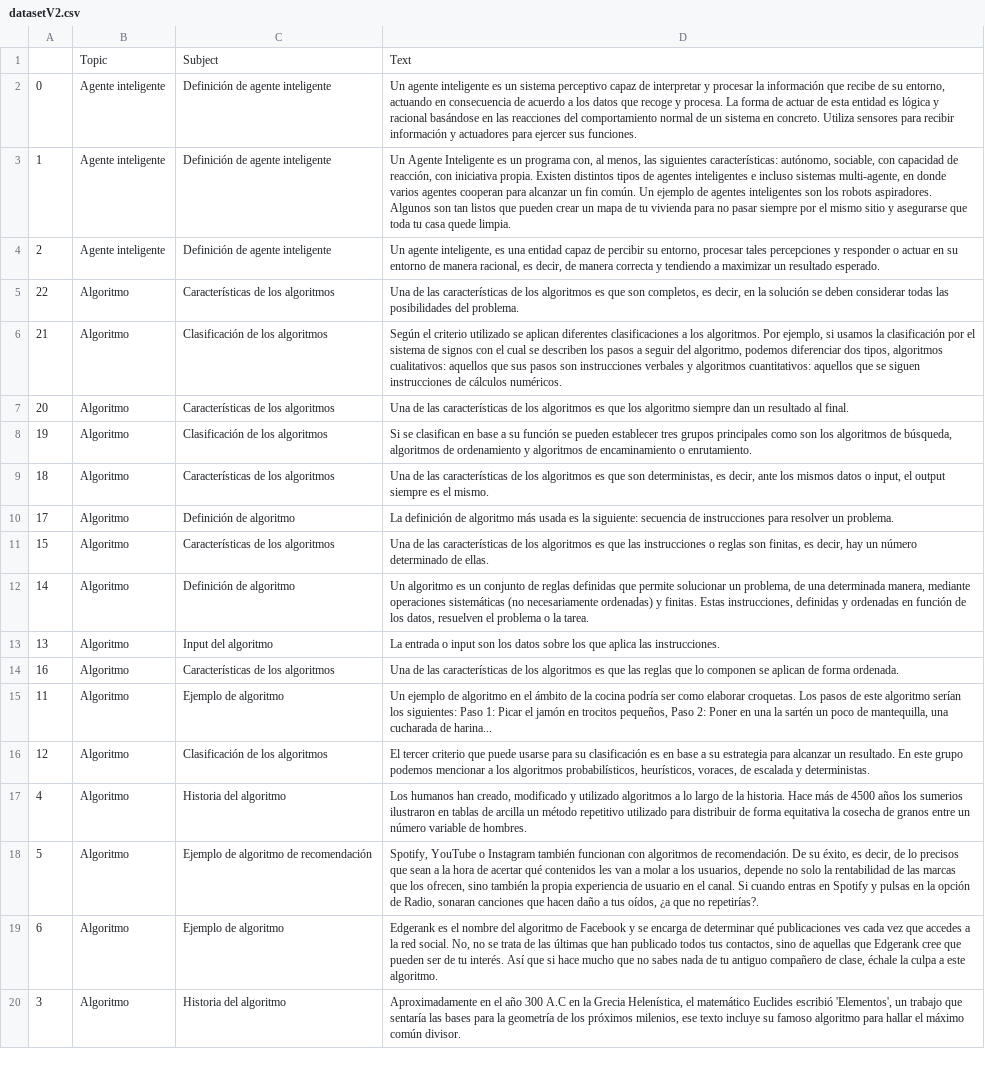
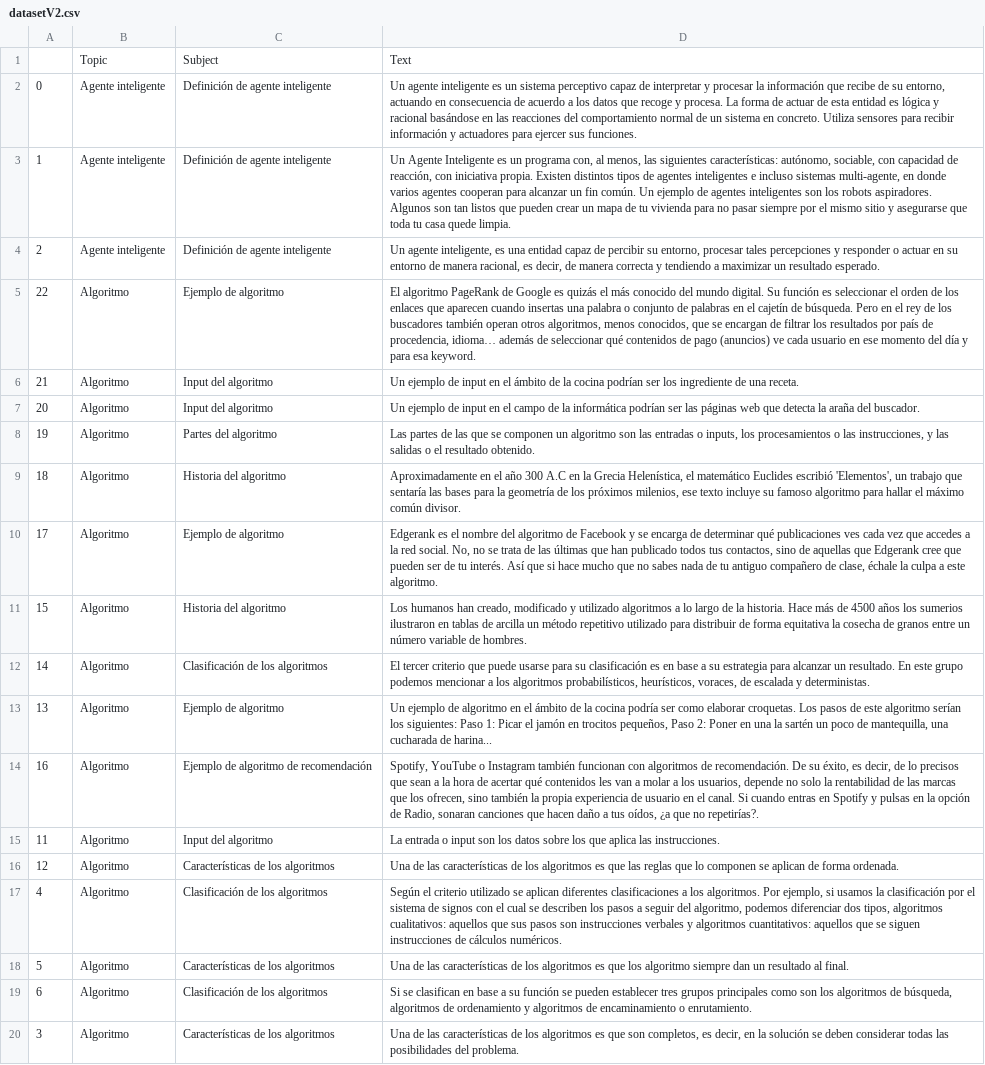
Before and after one commit to Mario-Carmona/SARA_Chatbot, a CSV file: server_gpu/datasets/v2/datasetV2.csv, drawn as a sheet; only a part is shown; the diff covers the shown part only; the diff names each change by its address in the sheet, - before the commit and + after, or states it on an @@ line.

```diff
--- a/server_gpu/datasets/v2/datasetV2.csv
+++ b/server_gpu/datasets/v2/datasetV2.csv
-C5: Características de los algoritmos
+C5: Ejemplo de algoritmo
-D5: Una de las características de los algoritmos es que son completos, es decir, en la solución se deben considerar todas las posibilidades del problema.
+D5: El algoritmo PageRank de Google es quizás el más conocido del mundo digital. Su función es seleccionar el orden de los enlaces que aparecen cuando insertas una palabra o conjunto de palabras en el cajetín de búsqueda. Pero en el rey de los buscadores también operan otros algoritmos, menos conocidos, que se encargan de filtrar los resultados por país de procedencia, idioma… además de seleccionar qué contenidos de pago (anuncios) ve cada usuario en ese momento del día y para esa keyword.
-C6: Clasificación de los algoritmos
+C6: Input del algoritmo
-D6: Según el criterio utilizado se aplican diferentes clasificaciones a los algoritmos. Por ejemplo, si usamos la clasificación por el sistema de signos con el cual se describen los pasos a seguir del algoritmo, podemos diferenciar dos tipos, algoritmos cualitativos: aquellos que sus pasos son instrucciones verbales y algoritmos cuantitativos: aquellos que se siguen instrucciones de cálculos numéricos.
+D6: Un ejemplo de input en el ámbito de la cocina podrían ser los ingrediente de una receta.
-C7: Características de los algoritmos
+C7: Input del algoritmo
-D7: Una de las características de los algoritmos es que los algoritmo siempre dan un resultado al final.
+D7: Un ejemplo de input en el campo de la informática podrían ser las páginas web que detecta la araña del buscador.
-C8: Clasificación de los algoritmos
+C8: Partes del algoritmo
-D8: Si se clasifican en base a su función se pueden establecer tres grupos principales como son los algoritmos de búsqueda, algoritmos de ordenamiento y algoritmos de encaminamiento o enrutamiento.
+D8: Las partes de las que se componen un algoritmo son las entradas o inputs, los procesamientos o las instrucciones, y las salidas o el resultado obtenido.
-C9: Características de los algoritmos
+C9: Historia del algoritmo
-D9: Una de las características de los algoritmos es que son deterministas, es decir, ante los mismos datos o input, el output siempre es el mismo.
+D9: Aproximadamente en el año 300 A.C en la Grecia Helenística, el matemático Euclides escribió 'Elementos', un trabajo que sentaría las bases para la geometría de los próximos milenios, ese texto incluye su famoso algoritmo para hallar el máximo común divisor.
-C10: Definición de algoritmo
+C10: Ejemplo de algoritmo
-D10: La definición de algoritmo más usada es la siguiente: secuencia de instrucciones para resolver un problema.
+D10: Edgerank es el nombre del algoritmo de Facebook y se encarga de determinar qué publicaciones ves cada vez que accedes a la red social. No, no se trata de las últimas que han publicado todos tus contactos, sino de aquellas que Edgerank cree que pueden ser de tu interés. Así que si hace mucho que no sabes nada de tu antiguo compañero de clase, échale la culpa a este algoritmo.
-C11: Características de los algoritmos
+C11: Historia del algoritmo
-D11: Una de las características de los algoritmos es que las instrucciones o reglas son finitas, es decir, hay un número determinado de ellas.
+D11: Los humanos han creado, modificado y utilizado algoritmos a lo largo de la historia. Hace más de 4500 años los sumerios ilustraron en tablas de arcilla un método repetitivo utilizado para distribuir de forma equitativa la cosecha de granos entre un número variable de hombres.
-C12: Definición de algoritmo
+C12: Clasificación de los algoritmos
-D12: Un algoritmo es un conjunto de reglas definidas que permite solucionar un problema, de una determinada manera, mediante operaciones sistemáticas (no necesariamente ordenadas) y finitas. Estas instrucciones, definidas y ordenadas en función de los datos, resuelven el problema o la tarea.
+D12: El tercer criterio que puede usarse para su clasificación es en base a su estrategia para alcanzar un resultado. En este grupo podemos mencionar a los algoritmos probabilísticos, heurísticos, voraces, de escalada y deterministas.
-C13: Input del algoritmo
+C13: Ejemplo de algoritmo
-D13: La entrada o input son los datos sobre los que aplica las instrucciones.
+D13: Un ejemplo de algoritmo en el ámbito de la cocina podría ser como elaborar croquetas. Los pasos de este algoritmo serían los siguientes: Paso 1: Picar el jamón en trocitos pequeños, Paso 2: Poner en una la sartén un poco de mantequilla, una cucharada de harina...
-C14: Características de los algoritmos
+C14: Ejemplo de algoritmo de recomendación
-D14: Una de las características de los algoritmos es que las reglas que lo componen se aplican de forma ordenada.
+D14: Spotify, YouTube o Instagram también funcionan con algoritmos de recomendación. De su éxito, es decir, de lo precisos que sean a la hora de acertar qué contenidos les van a molar a los usuarios, depende no solo la rentabilidad de las marcas que los ofrecen, sino también la propia experiencia de usuario en el canal. Si cuando entras en Spotify y pulsas en la opción de Radio, sonaran canciones que hacen daño a tus oídos, ¿a que no repetirías?.
-C15: Ejemplo de algoritmo
+C15: Input del algoritmo
-D15: Un ejemplo de algoritmo en el ámbito de la cocina podría ser como elaborar croquetas. Los pasos de este algoritmo serían los siguientes: Paso 1: Picar el jamón en trocitos pequeños, Paso 2: Poner en una la sartén un poco de mantequilla, una cucharada de harina...
+D15: La entrada o input son los datos sobre los que aplica las instrucciones.
-C16: Clasificación de los algoritmos
+C16: Características de los algoritmos
-D16: El tercer criterio que puede usarse para su clasificación es en base a su estrategia para alcanzar un resultado. En este grupo podemos mencionar a los algoritmos probabilísticos, heurísticos, voraces, de escalada y deterministas.
+D16: Una de las características de los algoritmos es que las reglas que lo componen se aplican de forma ordenada.
-C17: Historia del algoritmo
+C17: Clasificación de los algoritmos
-D17: Los humanos han creado, modificado y utilizado algoritmos a lo largo de la historia. Hace más de 4500 años los sumerios ilustraron en tablas de arcilla un método repetitivo utilizado para distribuir de forma equitativa la cosecha de granos entre un número variable de hombres.
+D17: Según el criterio utilizado se aplican diferentes clasificaciones a los algoritmos. Por ejemplo, si usamos la clasificación por el sistema de signos con el cual se describen los pasos a seguir del algoritmo, podemos diferenciar dos tipos, algoritmos cualitativos: aquellos que sus pasos son instrucciones verbales y algoritmos cuantitativos: aquellos que se siguen instrucciones de cálculos numéricos.
-C18: Ejemplo de algoritmo de recomendación
+C18: Características de los algoritmos
-D18: Spotify, YouTube o Instagram también funcionan con algoritmos de recomendación. De su éxito, es decir, de lo precisos que sean a la hora de acertar qué contenidos les van a molar a los usuarios, depende no solo la rentabilidad de las marcas que los ofrecen, sino también la propia experiencia de usuario en el canal. Si cuando entras en Spotify y pulsas en la opción de Radio, sonaran canciones que hacen daño a tus oídos, ¿a que no repetirías?.
+D18: Una de las características de los algoritmos es que los algoritmo siempre dan un resultado al final.
-C19: Ejemplo de algoritmo
+C19: Clasificación de los algoritmos
-D19: Edgerank es el nombre del algoritmo de Facebook y se encarga de determinar qué publicaciones ves cada vez que accedes a la red social. No, no se trata de las últimas que han publicado todos tus contactos, sino de aquellas que Edgerank cree que pueden ser de tu interés. Así que si hace mucho que no sabes nada de tu antiguo compañero de clase, échale la culpa a este algoritmo.
+D19: Si se clasifican en base a su función se pueden establecer tres grupos principales como son los algoritmos de búsqueda, algoritmos de ordenamiento y algoritmos de encaminamiento o enrutamiento.
-C20: Historia del algoritmo
+C20: Características de los algoritmos
-D20: Aproximadamente en el año 300 A.C en la Grecia Helenística, el matemático Euclides escribió 'Elementos', un trabajo que sentaría las bases para la geometría de los próximos milenios, ese texto incluye su famoso algoritmo para hallar el máximo común divisor.
+D20: Una de las características de los algoritmos es que son completos, es decir, en la solución se deben considerar todas las posibilidades del problema.
```
Also changed, not shown: 79 edited cells elsewhere in this file, 1 other file.
